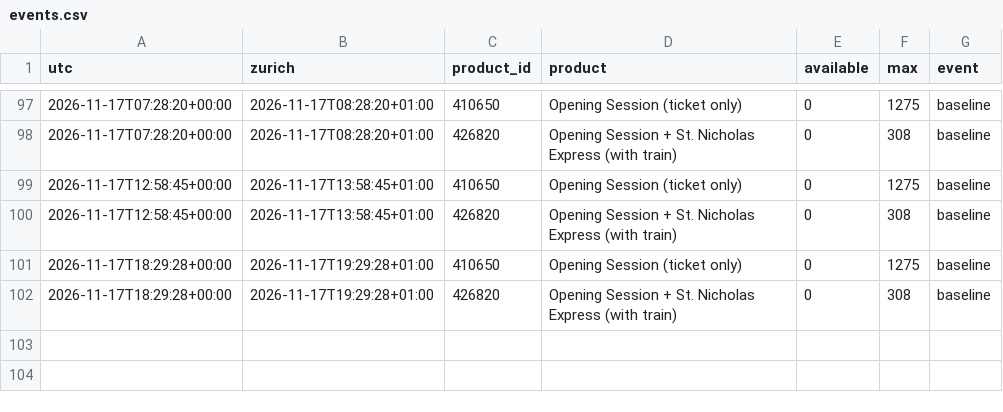
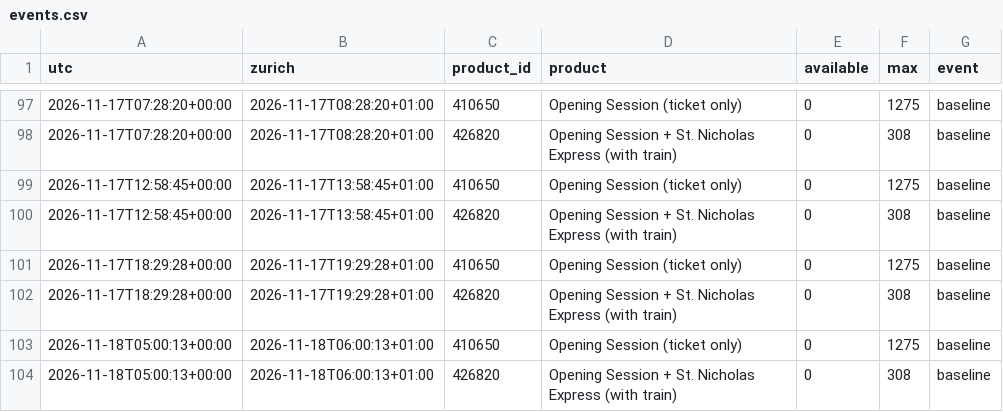
Before and after one commit to RichardZhu52/verbier-ticket-alert, a CSV file: data/events.csv, drawn as a sheet; only a part is shown, gaps mark what is left out.

```diff
--- a/data/events.csv
+++ b/data/events.csv
@@ -102 +102,3 @@ utc,zurich,product_id,product,available,max,event
 2026-11-17T18:29:28+00:00,2026-11-17T19:29:28+01:00,426820,Opening Session + St. Nicholas Express (with train),0,308,baseline
+2026-11-18T05:00:13+00:00,2026-11-18T06:00:13+01:00,410650,Opening Session (ticket only),0,1275,baseline
+2026-11-18T05:00:13+00:00,2026-11-18T06:00:13+01:00,426820,Opening Session + St. Nicholas Express (with train),0,308,baseline
```
